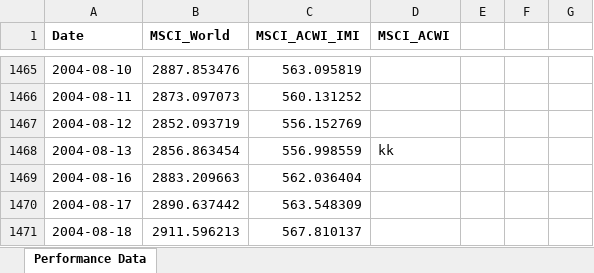
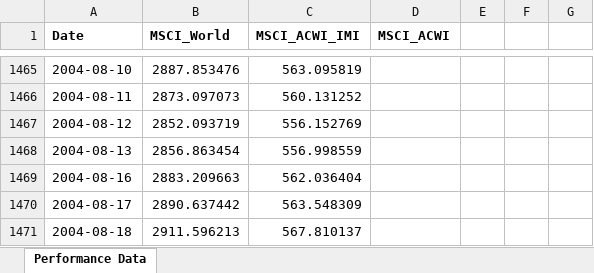
Before and after one commit to aimer63/fire, an Excel workbook: data/MSCI-test-daily.xlsx, sheet Performance Data, drawn as a sheet; only a part is shown, gaps mark what is left out; values as stored, in another font and other column widths than the file's, no borders; the diff names each change by its address in the sheet, - before the commit and + after, or states it on an @@ line.

```diff
--- a/data/MSCI-test-daily.xlsx (sheet Performance Data)
+++ b/data/MSCI-test-daily.xlsx (sheet Performance Data)
-D1468 (MSCI_ACWI): kk
+D1468 (MSCI_ACWI): (empty)
```
Also changed, not shown: data/MSCI-test-monthly.xlsx, 1 other file.
